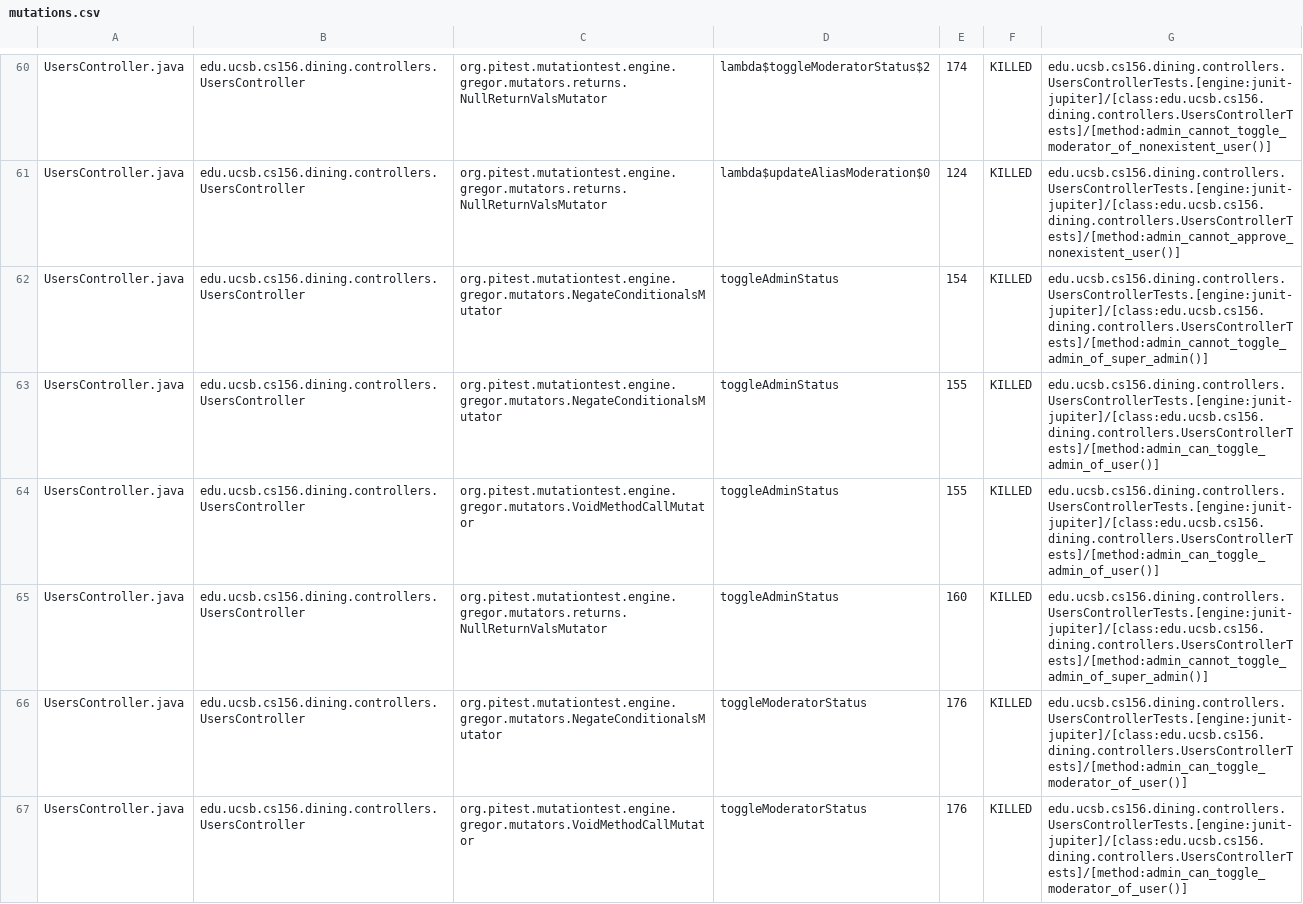
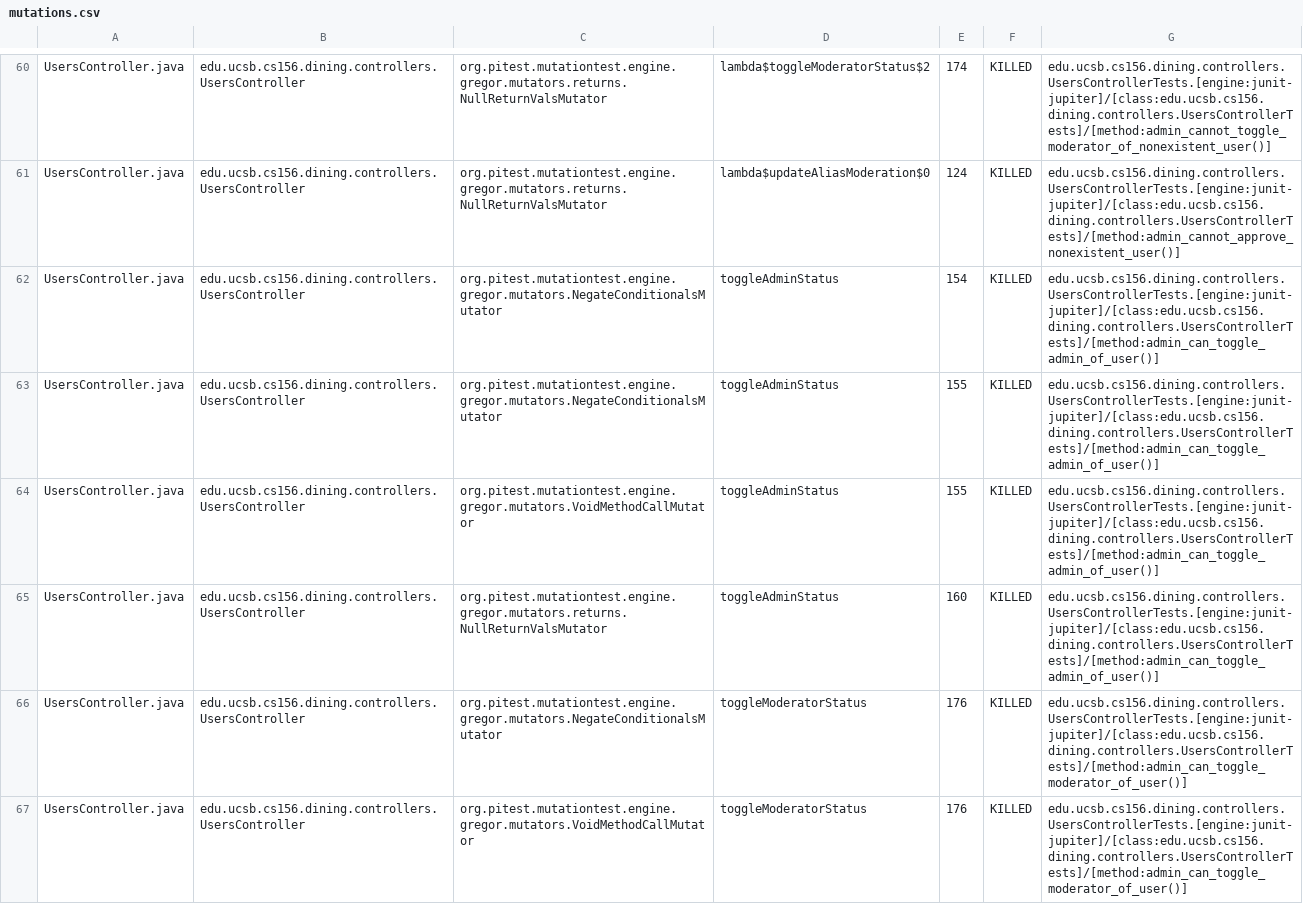
Before and after one commit to ucsb-cs156-s26/jpa05-elissaalawi, a CSV file: pitest/mutations.csv, drawn as a sheet; only a part is shown, gaps mark what is left out; the diff covers the shown part only.

Commit message:
Deploying to gh-pages from @ ucsb-cs156-s26/jpa05-elissaalawi@18ade7e5a76228cca8382323ec9b497ed32d91f9 🚀

```diff
--- a/pitest/mutations.csv
+++ b/pitest/mutations.csv
@@ -61,6 +61,6 @@ UsersController.java,edu.ucsb.cs156.dining.controllers.UsersController,org.pites
 UsersController.java,edu.ucsb.cs156.dining.controllers.UsersController,org.pitest.mutationtest.engine.gregor.mutators.returns.NullReturnValsMutator,lambda$updateAliasModeration$0,124,KILLED,edu.ucsb.cs156.dining.controllers.UsersControllerTests.[engine:junit-jupiter]/[class:edu.ucsb.cs156.dining.controllers.UsersControllerTests]/[method:admin_cannot_approve_nonexistent_user()]
-UsersController.java,edu.ucsb.cs156.dining.controllers.UsersController,org.pitest.mutationtest.engine.gregor.mutators.NegateConditionalsMutator,toggleAdminStatus,154,KILLED,edu.ucsb.cs156.dining.controllers.UsersControllerTests.[engine:junit-jupiter]/[class:edu.ucsb.cs156.dining.controllers.UsersControllerTests]/[method:admin_cannot_toggle_admin_of_super_admin()]
+UsersController.java,edu.ucsb.cs156.dining.controllers.UsersController,org.pitest.mutationtest.engine.gregor.mutators.NegateConditionalsMutator,toggleAdminStatus,154,KILLED,edu.ucsb.cs156.dining.controllers.UsersControllerTests.[engine:junit-jupiter]/[class:edu.ucsb.cs156.dining.controllers.UsersControllerTests]/[method:admin_can_toggle_admin_of_user()]
 UsersController.java,edu.ucsb.cs156.dining.controllers.UsersController,org.pitest.mutationtest.engine.gregor.mutators.NegateConditionalsMutator,toggleAdminStatus,155,KILLED,edu.ucsb.cs156.dining.controllers.UsersControllerTests.[engine:junit-jupiter]/[class:edu.ucsb.cs156.dining.controllers.UsersControllerTests]/[method:admin_can_toggle_admin_of_user()]
 UsersController.java,edu.ucsb.cs156.dining.controllers.UsersController,org.pitest.mutationtest.engine.gregor.mutators.VoidMethodCallMutator,toggleAdminStatus,155,KILLED,edu.ucsb.cs156.dining.controllers.UsersControllerTests.[engine:junit-jupiter]/[class:edu.ucsb.cs156.dining.controllers.UsersControllerTests]/[method:admin_can_toggle_admin_of_user()]
-UsersController.java,edu.ucsb.cs156.dining.controllers.UsersController,org.pitest.mutationtest.engine.gregor.mutators.returns.NullReturnValsMutator,toggleAdminStatus,160,KILLED,edu.ucsb.cs156.dining.controllers.UsersControllerTests.[engine:junit-jupiter]/[class:edu.ucsb.cs156.dining.controllers.UsersControllerTests]/[method:admin_cannot_toggle_admin_of_super_admin()]
+UsersController.java,edu.ucsb.cs156.dining.controllers.UsersController,org.pitest.mutationtest.engine.gregor.mutators.returns.NullReturnValsMutator,toggleAdminStatus,160,KILLED,edu.ucsb.cs156.dining.controllers.UsersControllerTests.[engine:junit-jupiter]/[class:edu.ucsb.cs156.dining.controllers.UsersControllerTests]/[method:admin_can_toggle_admin_of_user()]
 UsersController.java,edu.ucsb.cs156.dining.controllers.UsersController,org.pitest.mutationtest.engine.gregor.mutators.NegateConditionalsMutator,toggleModeratorStatus,176,KILLED,edu.ucsb.cs156.dining.controllers.UsersControllerTests.[engine:junit-jupiter]/[class:edu.ucsb.cs156.dining.controllers.UsersControllerTests]/[method:admin_can_toggle_moderator_of_user()]
```
Also changed, not shown: 1 added row, 1 removed row and 28 edited cells elsewhere in this file, 20 other files.
